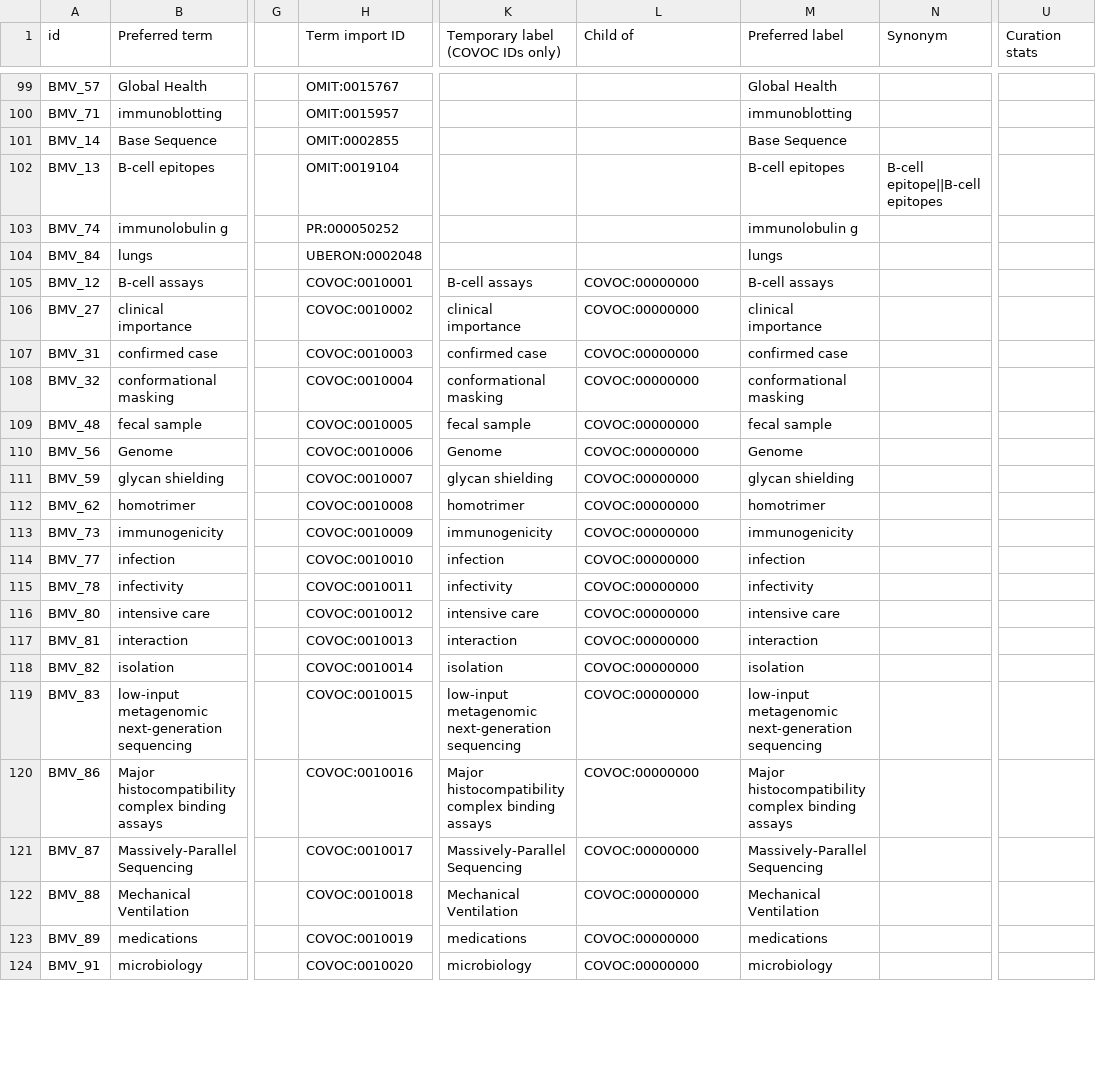
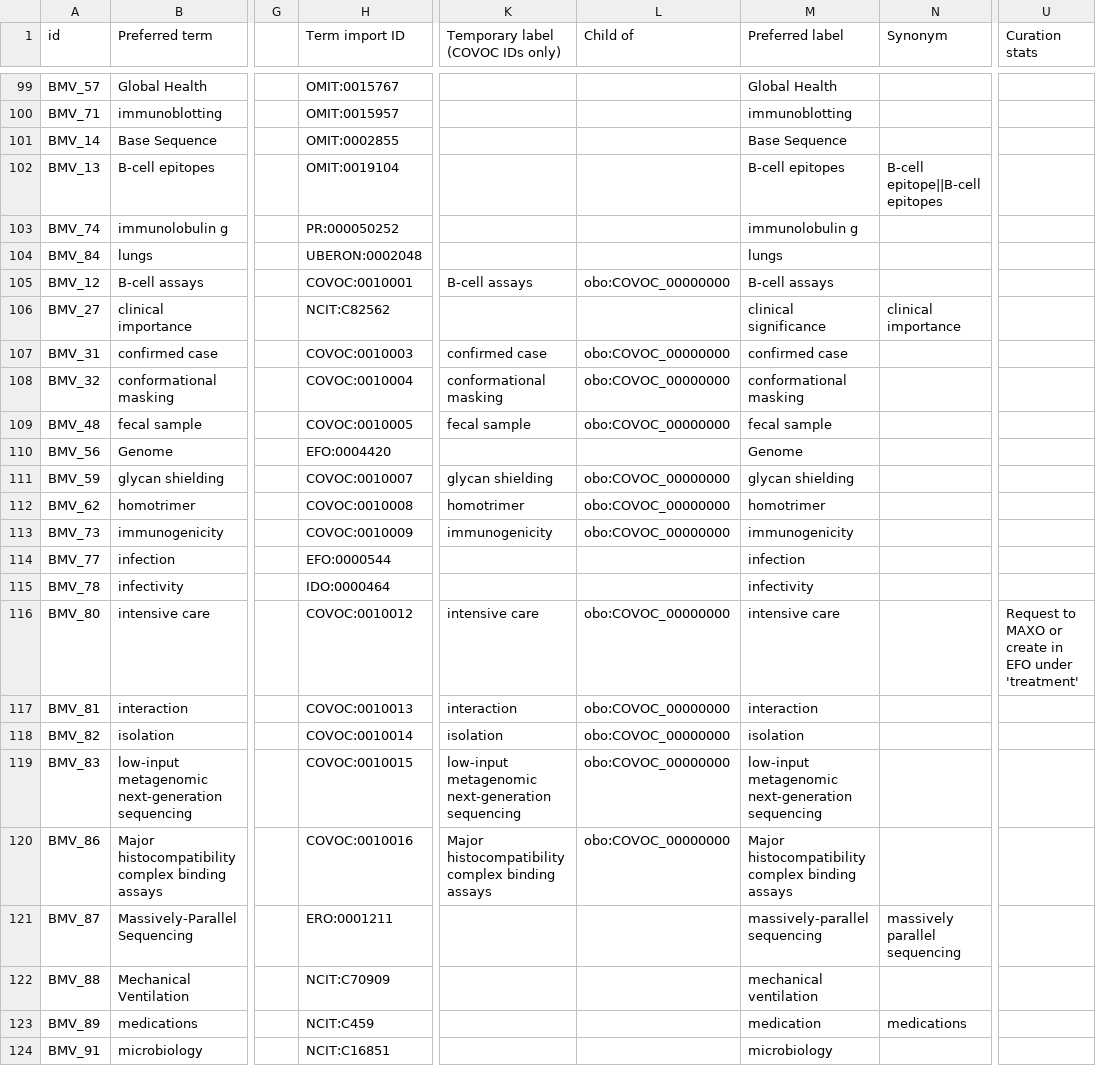
Before and after one commit to EBISPOT/covoc, a TSV file: src/templates/biomed_do_no_edit.tsv, drawn as a sheet; only a part is shown, gaps mark what is left out; the diff covers the shown part only; the diff names each change by its address in the sheet, - before the commit and + after, or states it on an @@ line.

```diff
--- a/src/templates/biomed_do_no_edit.tsv
+++ b/src/templates/biomed_do_no_edit.tsv
-L105 (Child of): COVOC:00000000
+L105 (Child of): obo:COVOC_00000000
-H106 (Term import ID): COVOC:0010002
+H106 (Term import ID): NCIT:C82562
-K106 (Temporary label (COVOC IDs only)): clinical importance
+K106 (Temporary label (COVOC IDs only)): (empty)
-L106 (Child of): COVOC:00000000
+L106 (Child of): (empty)
-M106 (Preferred label): clinical importance
+M106 (Preferred label): clinical significance
-N106 (Synonym): (empty)
+N106 (Synonym): clinical importance
-L107:L109 (Child of): COVOC:00000000
+L107:L109 (Child of): obo:COVOC_00000000
-H110 (Term import ID): COVOC:0010006
+H110 (Term import ID): EFO:0004420
-K110 (Temporary label (COVOC IDs only)): Genome
+K110 (Temporary label (COVOC IDs only)): (empty)
-L110 (Child of): COVOC:00000000
+L110 (Child of): (empty)
-L111:L113 (Child of): COVOC:00000000
+L111:L113 (Child of): obo:COVOC_00000000
-H114 (Term import ID): COVOC:0010010
+H114 (Term import ID): EFO:0000544
-K114 (Temporary label (COVOC IDs only)): infection
+K114 (Temporary label (COVOC IDs only)): (empty)
-L114:L115 (Child of): COVOC:00000000
+L114:L115 (Child of): (empty)
-H115 (Term import ID): COVOC:0010011
+H115 (Term import ID): IDO:0000464
-K115 (Temporary label (COVOC IDs only)): infectivity
+K115 (Temporary label (COVOC IDs only)): (empty)
-L116:L120 (Child of): COVOC:00000000
+L116:L120 (Child of): obo:COVOC_00000000
-U116 (Curation stats): (empty)
+U116 (Curation stats): Request to MAXO or create in EFO under 'treatment'
-H121 (Term import ID): COVOC:0010017
+H121 (Term import ID): ERO:0001211
-K121 (Temporary label (COVOC IDs only)): Massively-Parallel Sequencing
+K121 (Temporary label (COVOC IDs only)): (empty)
-L121:L124 (Child of): COVOC:00000000
+L121:L124 (Child of): (empty)
-M121 (Preferred label): Massively-Parallel Sequencing
+M121 (Preferred label): massively-parallel sequencing
-N121 (Synonym): (empty)
+N121 (Synonym): massively parallel sequencing
-H122 (Term import ID): COVOC:0010018
+H122 (Term import ID): NCIT:C70909
-K122 (Temporary label (COVOC IDs only)): Mechanical Ventilation
+K122 (Temporary label (COVOC IDs only)): (empty)
-M122 (Preferred label): Mechanical Ventilation
+M122 (Preferred label): mechanical ventilation
-H123 (Term import ID): COVOC:0010019
+H123 (Term import ID): NCIT:C459
-K123 (Temporary label (COVOC IDs only)): medications
+K123 (Temporary label (COVOC IDs only)): (empty)
-M123 (Preferred label): medications
+M123 (Preferred label): medication
-N123 (Synonym): (empty)
+N123 (Synonym): medications
-H124 (Term import ID): COVOC:0010020
+H124 (Term import ID): NCIT:C16851
-K124 (Temporary label (COVOC IDs only)): microbiology
+K124 (Temporary label (COVOC IDs only)): (empty)
```
Also changed, not shown: 8 added rows and 76 edited cells elsewhere in this file, src/templates/cell_lines_do_no_edit.tsv, src/templates/chemical_do_no_edit.tsv, 23 other files.
